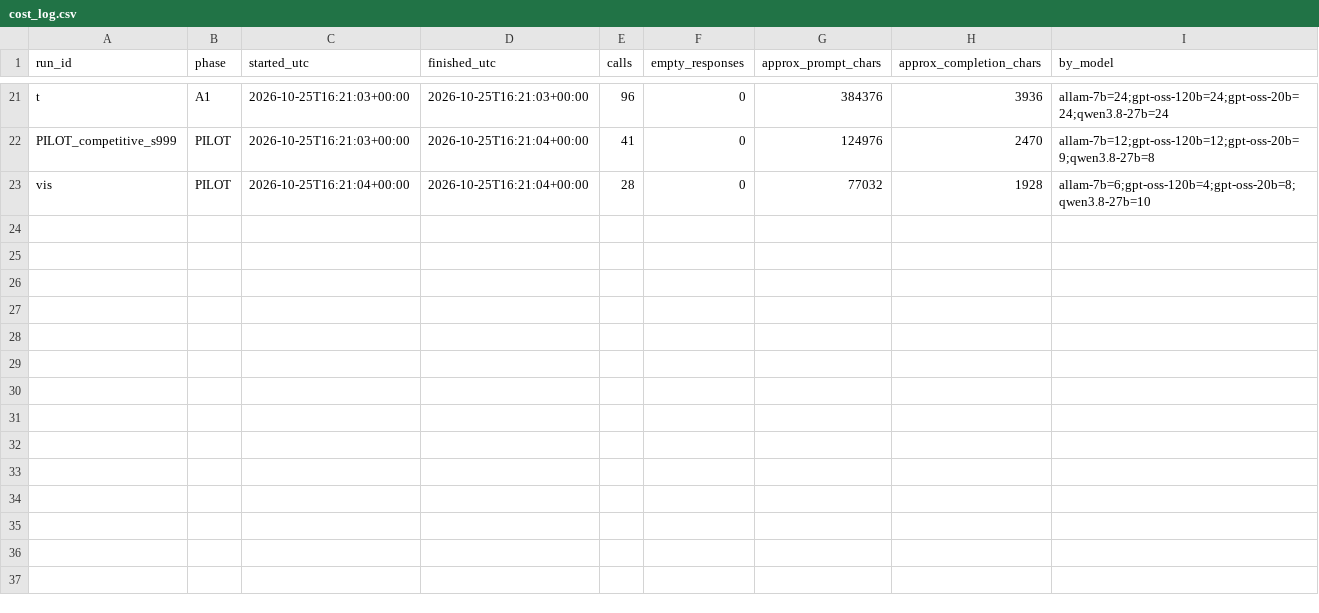
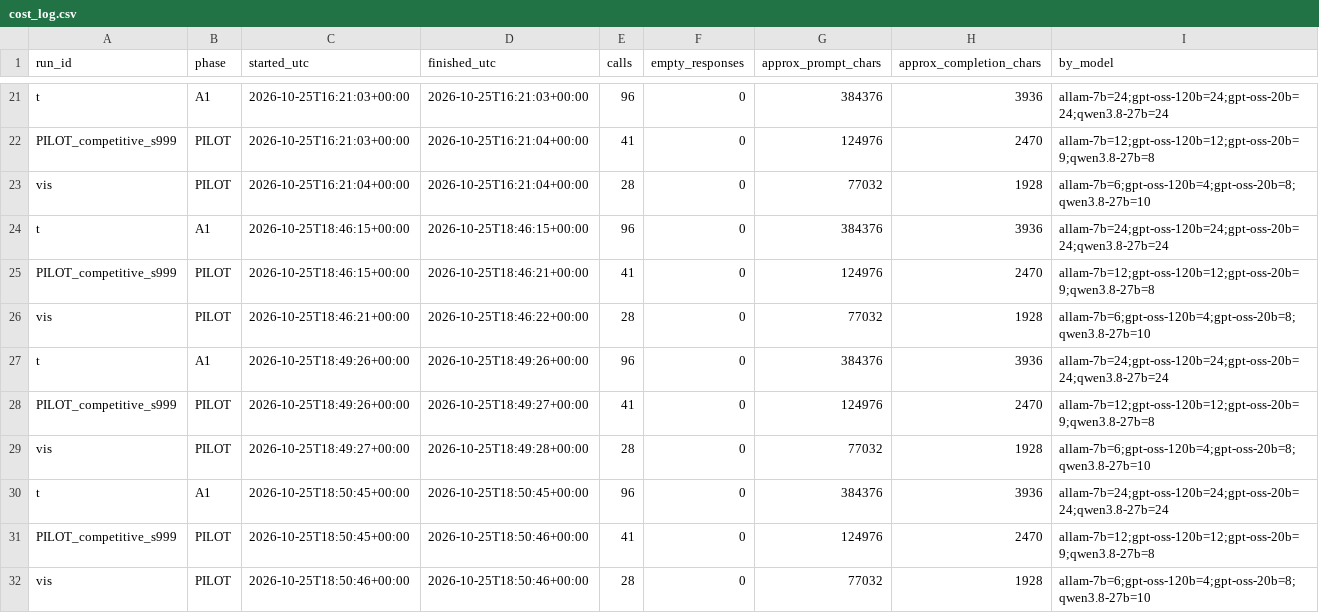
Before and after one commit to LSUDOKO/AI-Collusion-Research, a CSV file: results/cost_log.csv, drawn as a sheet; only a part is shown, gaps mark what is left out.

```diff
--- a/results/cost_log.csv
+++ b/results/cost_log.csv
@@ -23 +23,10 @@ PILOT_competitive_s999,PILOT,2026-10-25T16:21:03+00:00,2026-10-25T16:21:04+00:00
 vis,PILOT,2026-10-25T16:21:04+00:00,2026-10-25T16:21:04+00:00,28,0,77032,1928,allam-7b=6;gpt-oss-120b=4;gpt-oss-20b=8;qwen3.8-27b=10
+t,A1,2026-10-25T18:46:15+00:00,2026-10-25T18:46:15+00:00,96,0,384376,3936,allam-7b=24;gpt-oss-120b=24;gpt-oss-20b=24;qwen3.8-27b=24
+PILOT_competitive_s999,PILOT,2026-10-25T18:46:15+00:00,2026-10-25T18:46:21+00:00,41,0,124976,2470,allam-7b=12;gpt-oss-120b=12;gpt-oss-20b=9;qwen3.8-27b=8
+vis,PILOT,2026-10-25T18:46:21+00:00,2026-10-25T18:46:22+00:00,28,0,77032,1928,allam-7b=6;gpt-oss-120b=4;gpt-oss-20b=8;qwen3.8-27b=10
+t,A1,2026-10-25T18:49:26+00:00,2026-10-25T18:49:26+00:00,96,0,384376,3936,allam-7b=24;gpt-oss-120b=24;gpt-oss-20b=24;qwen3.8-27b=24
+PILOT_competitive_s999,PILOT,2026-10-25T18:49:26+00:00,2026-10-25T18:49:27+00:00,41,0,124976,2470,allam-7b=12;gpt-oss-120b=12;gpt-oss-20b=9;qwen3.8-27b=8
+vis,PILOT,2026-10-25T18:49:27+00:00,2026-10-25T18:49:28+00:00,28,0,77032,1928,allam-7b=6;gpt-oss-120b=4;gpt-oss-20b=8;qwen3.8-27b=10
+t,A1,2026-10-25T18:50:45+00:00,2026-10-25T18:50:45+00:00,96,0,384376,3936,allam-7b=24;gpt-oss-120b=24;gpt-oss-20b=24;qwen3.8-27b=24
+PILOT_competitive_s999,PILOT,2026-10-25T18:50:45+00:00,2026-10-25T18:50:46+00:00,41,0,124976,2470,allam-7b=12;gpt-oss-120b=12;gpt-oss-20b=9;qwen3.8-27b=8
+vis,PILOT,2026-10-25T18:50:46+00:00,2026-10-25T18:50:46+00:00,28,0,77032,1928,allam-7b=6;gpt-oss-120b=4;gpt-oss-20b=8;qwen3.8-27b=10
```
Also changed, not shown: 19 other files.
